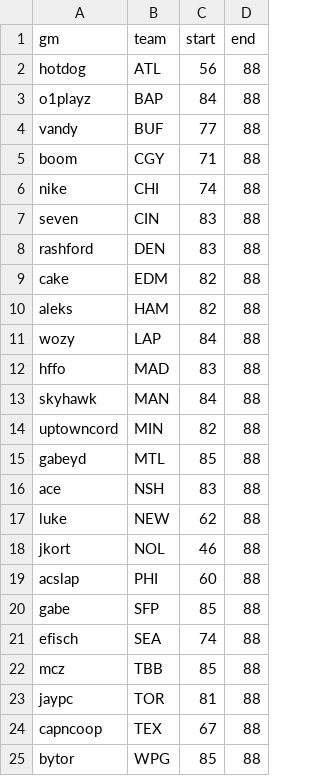
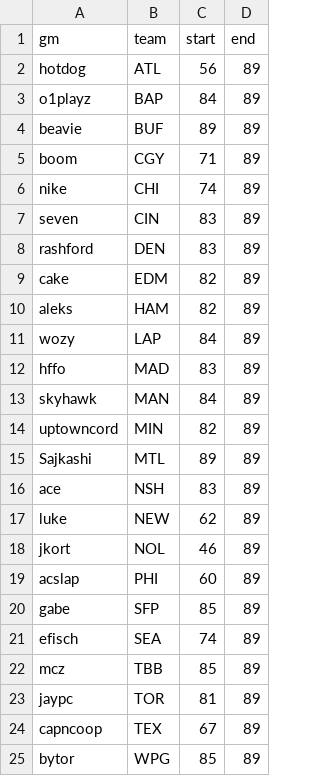
Before and after one commit to smalinowski7/SHL, a CSV file: Projects/History catchup and code/shl_gm_start.csv, drawn as a sheet.

```diff
--- a/Projects/History catchup and code/shl_gm_start.csv
+++ b/Projects/History catchup and code/shl_gm_start.csv
@@ -1,25 +1,25 @@
 gm,team,start,end
-hotdog,ATL,56,88
-o1playz,BAP,84,88
-vandy,BUF,77,88
-boom,CGY,71,88
-nike,CHI,74,88
-seven,CIN,83,88
-rashford,DEN,83,88
-cake,EDM,82,88
-aleks,HAM,82,88
-wozy,LAP,84,88
-hffo,MAD,83,88
-skyhawk,MAN,84,88
-uptowncord,MIN,82,88
-gabeyd,MTL,85,88
-ace,NSH,83,88
-luke,NEW,62,88
-jkort,NOL,46,88
-acslap,PHI,60,88
-gabe,SFP,85,88
-efisch,SEA,74,88
-mcz,TBB,85,88
-jaypc,TOR,81,88
-capncoop,TEX,67,88
-bytor,WPG,85,88
+hotdog,ATL,56,89
+o1playz,BAP,84,89
+beavie,BUF,89,89
+boom,CGY,71,89
+nike,CHI,74,89
+seven,CIN,83,89
+rashford,DEN,83,89
+cake,EDM,82,89
+aleks,HAM,82,89
+wozy,LAP,84,89
+hffo,MAD,83,89
+skyhawk,MAN,84,89
+uptowncord,MIN,82,89
+Sajkashi,MTL,89,89
+ace,NSH,83,89
+luke,NEW,62,89
+jkort,NOL,46,89
+acslap,PHI,60,89
+gabe,SFP,85,89
+efisch,SEA,74,89
+mcz,TBB,85,89
+jaypc,TOR,81,89
+capncoop,TEX,67,89
+bytor,WPG,85,89
```
Also changed, not shown: Projects/History catchup and code/smjhl_gm_start.csv, 10 other files.
